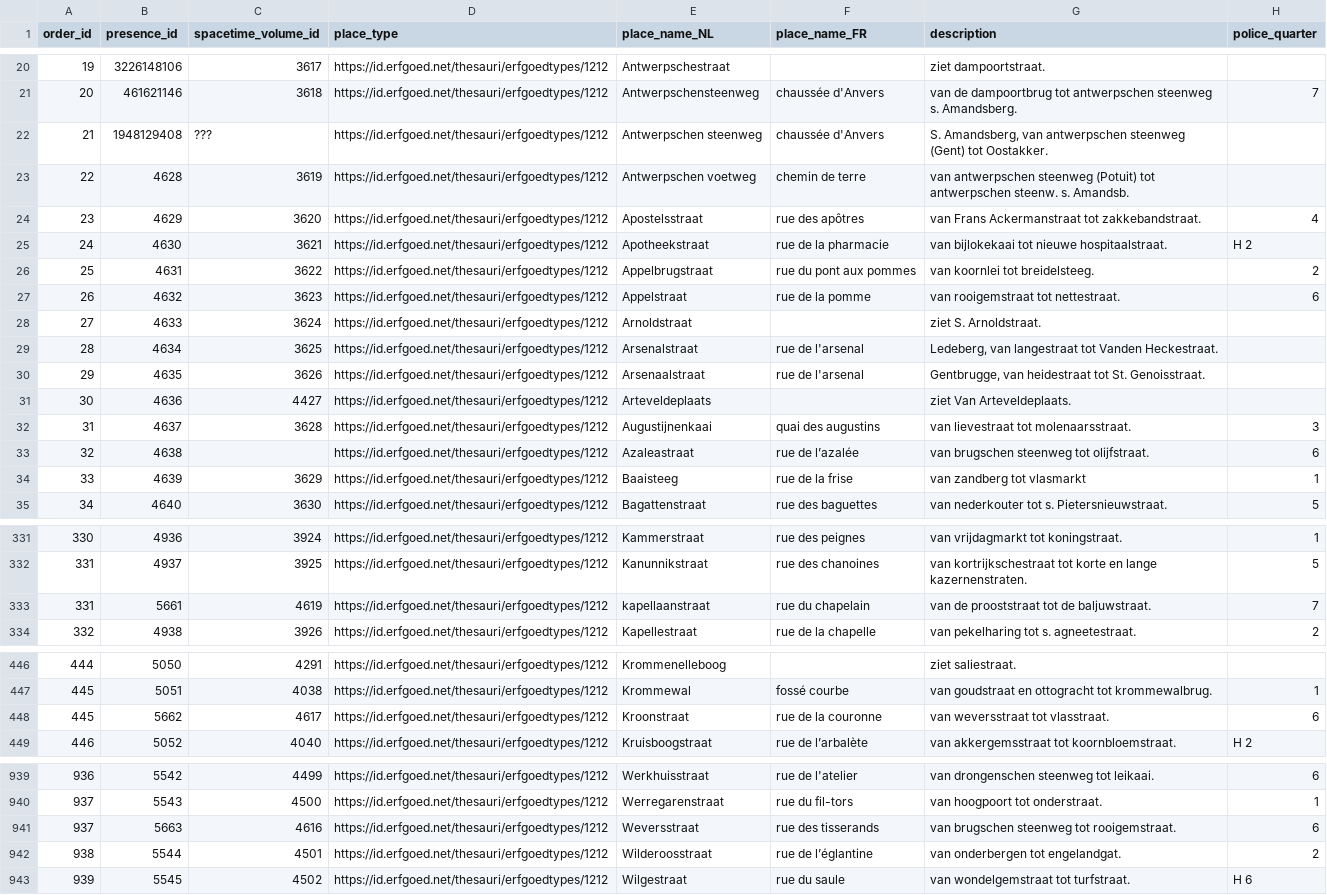
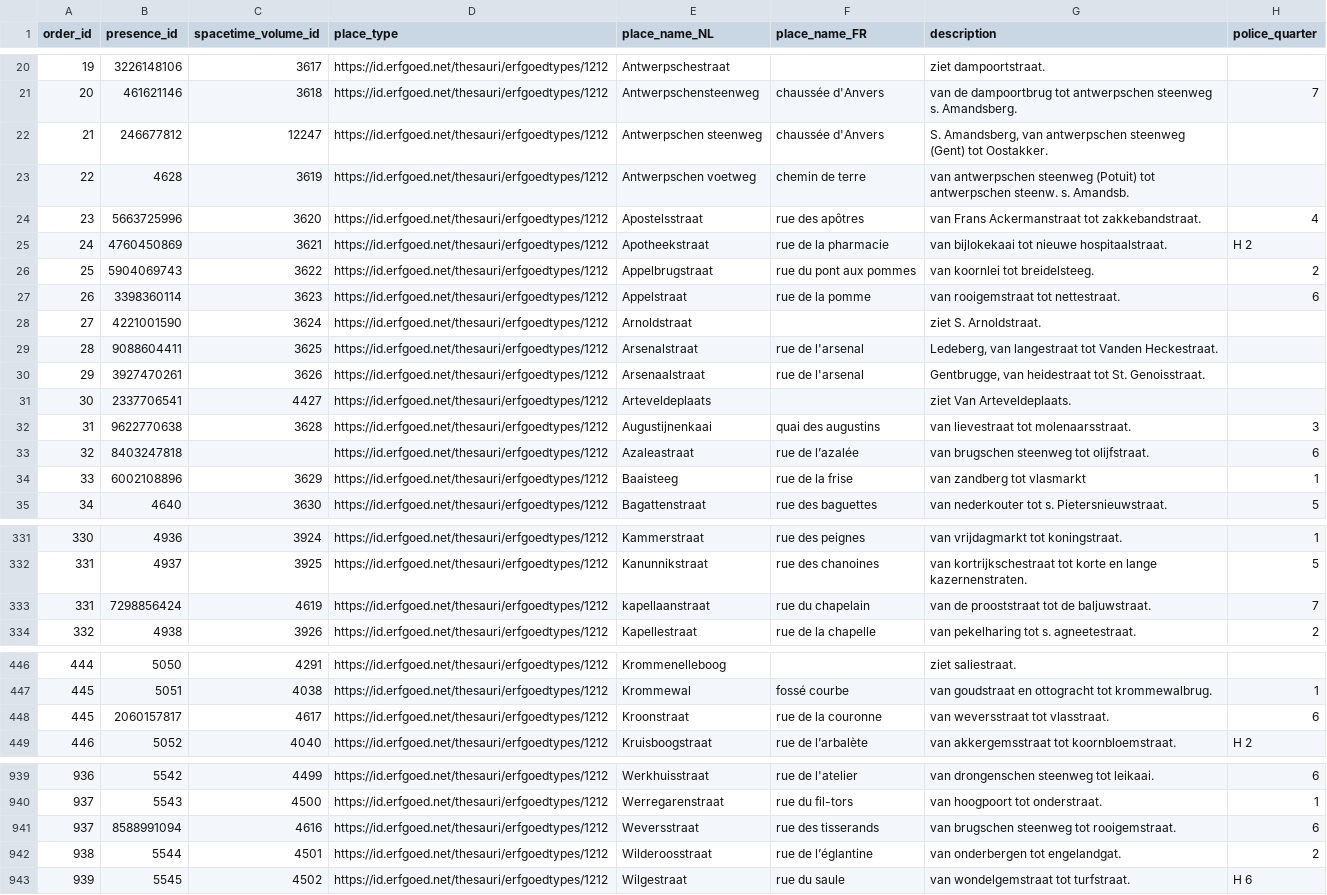
Before and after one commit to VincentDucatteeuw/Ghent-Gazetteer, a CSV file: data/derived/place observations/Wegwijzers der Stad Gent/Street indexes/1902_UB_PARSED.csv, drawn as a sheet; only a part is shown, gaps mark what is left out; the diff names each change by its address in the sheet, - before the commit and + after, or states it on an @@ line.

Commit message:
data cleaning

```diff
--- a/data/derived/place observations/Wegwijzers der Stad Gent/Street indexes/1902_UB_PARSED.csv
+++ b/data/derived/place observations/Wegwijzers der Stad Gent/Street indexes/1902_UB_PARSED.csv
-B22 (presence_id): 1948129408
+B22 (presence_id): 246677812
-C22 (spacetime_volume_id): ???
+C22 (spacetime_volume_id): 12247
-B24 (presence_id): 4629
+B24 (presence_id): 5663725996
-B25 (presence_id): 4630
+B25 (presence_id): 4760450869
-B26 (presence_id): 4631
+B26 (presence_id): 5904069743
-B27 (presence_id): 4632
+B27 (presence_id): 3398360114
-B28 (presence_id): 4633
+B28 (presence_id): 4221001590
-B29 (presence_id): 4634
+B29 (presence_id): 9088604411
-B30 (presence_id): 4635
+B30 (presence_id): 3927470261
-B31 (presence_id): 4636
+B31 (presence_id): 2337706541
-B32 (presence_id): 4637
+B32 (presence_id): 9622770638
-B33 (presence_id): 4638
+B33 (presence_id): 8403247818
-B34 (presence_id): 4639
+B34 (presence_id): 6002108896
-B333 (presence_id): 5661
+B333 (presence_id): 7298856424
-B448 (presence_id): 5662
+B448 (presence_id): 2060157817
-B941 (presence_id): 5663
+B941 (presence_id): 8588991094
```
Also changed, not shown: data/derived/place observations/Wegwijzers der Stad Gent/Street indexes/1878_UB_PARSED.csv, data/derived/place observations/Wegwijzers der Stad Gent/Street indexes/1880_UB_PARSED.csv, 2 other files.
